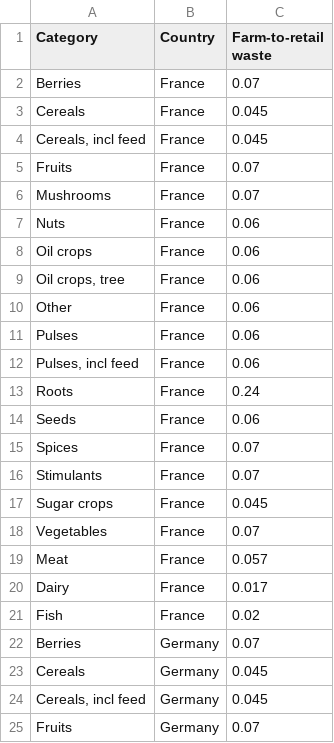
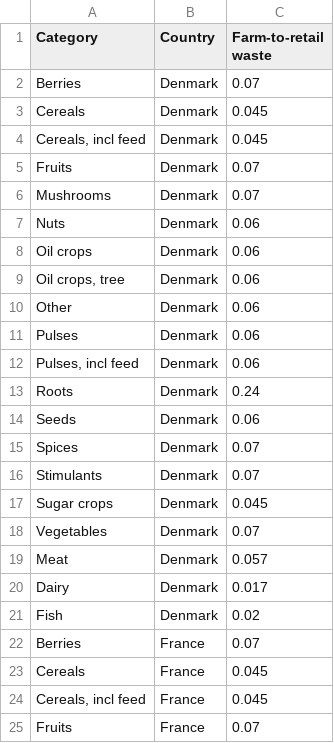
Before and after one commit to SLU-foodsystems/safad, a CSV file: data-preprocessing/rpc-parameters/rpc-waste-factors.csv, drawn as a sheet; only a part is shown; the shorter side is filled out with more unchanged rows.

Commit message:
Add preliminary waste factors

```diff
--- a/data-preprocessing/rpc-parameters/rpc-waste-factors.csv
+++ b/data-preprocessing/rpc-parameters/rpc-waste-factors.csv
@@ -1,2 +1,22 @@
 "Category","Country","Farm-to-retail waste"
+"Berries","Denmark",0.07
+"Cereals","Denmark",0.045
+"Cereals, incl feed","Denmark",0.045
+"Fruits","Denmark",0.07
+"Mushrooms","Denmark",0.07
+"Nuts","Denmark",0.06
+"Oil crops","Denmark",0.06
+"Oil crops, tree","Denmark",0.06
+"Other","Denmark",0.06
+"Pulses","Denmark",0.06
+"Pulses, incl feed","Denmark",0.06
+"Roots","Denmark",0.24
+"Seeds","Denmark",0.06
+"Spices","Denmark",0.07
+"Stimulants","Denmark",0.07
+"Sugar crops","Denmark",0.045
+"Vegetables","Denmark",0.07
+"Meat","Denmark",0.057
+"Dairy","Denmark",0.017
+"Fish","Denmark",0.02
 "Berries","France",0.07
```
